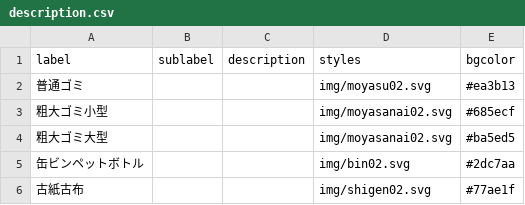
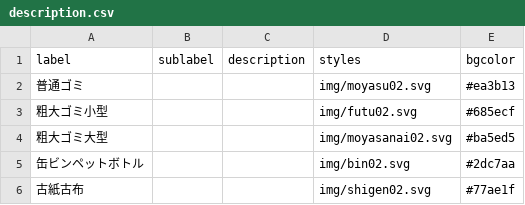
Before and after one commit to Phuket100/takatsuki5374, a CSV file: data/description.csv, drawn as a sheet.

Commit message:
Update description.csv

```diff
--- a/data/description.csv
+++ b/data/description.csv
@@ -2,3 +2,3 @@ label,sublabel,description,styles,bgcolor
 普通ゴミ,,,img/moyasu02.svg,#ea3b13
-粗大ゴミ小型,,,img/moyasanai02.svg,#685ecf
+粗大ゴミ小型,,,img/futu02.svg,#685ecf
 粗大ゴミ大型,,,img/moyasanai02.svg,#ba5ed5
```
